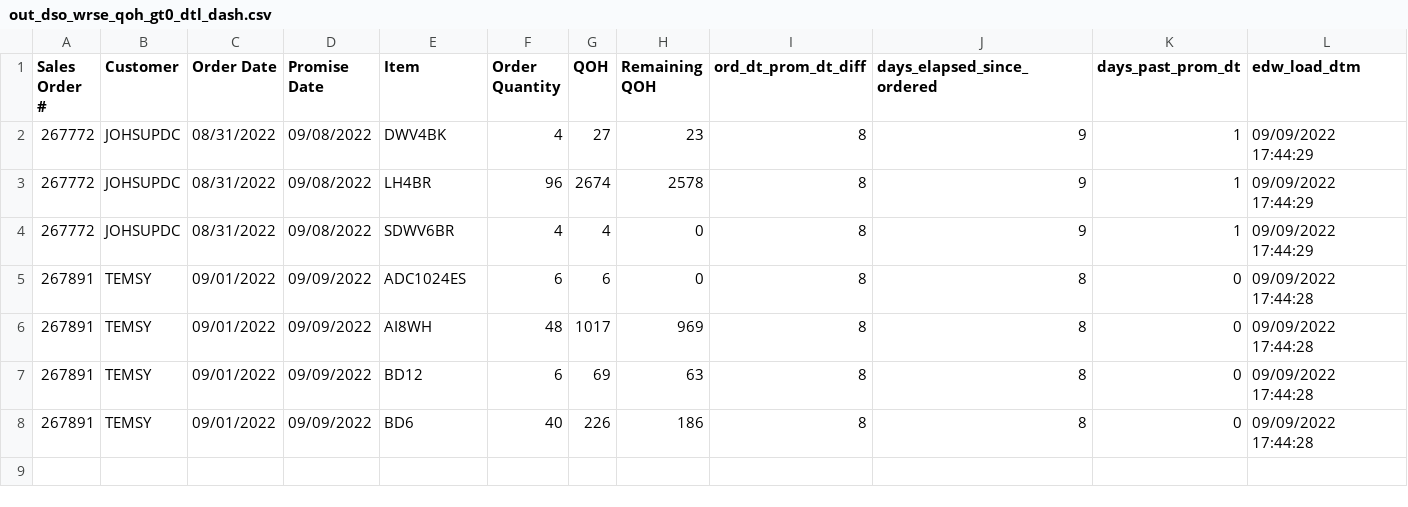
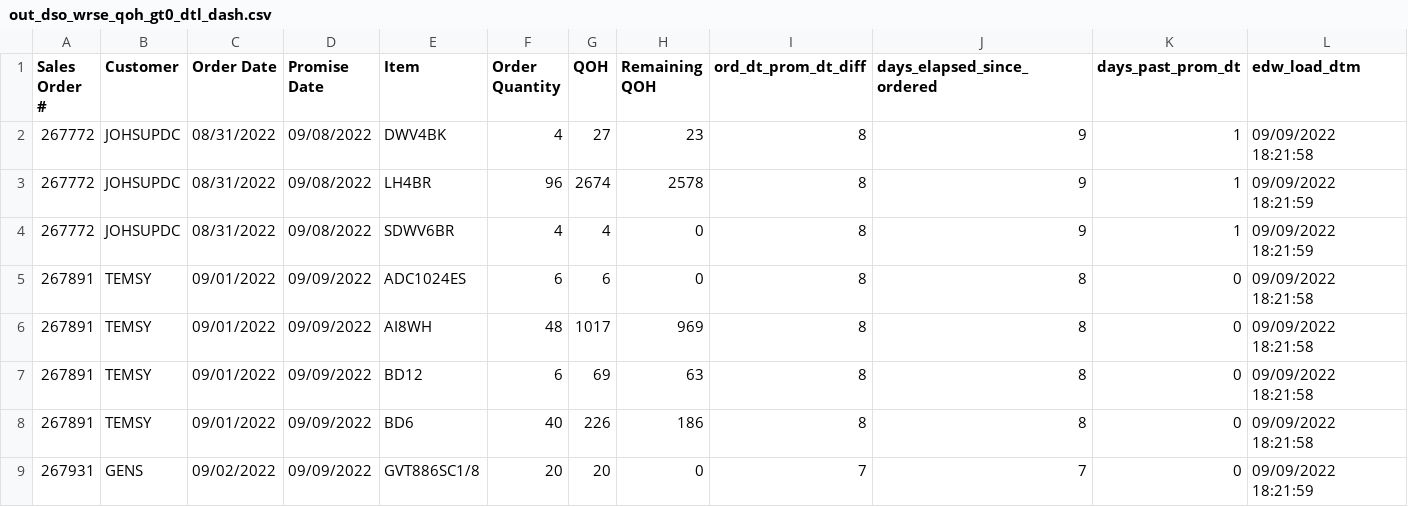
Before and after one commit to famcomfg/pi, a CSV file: out_dso_wrse_qoh_gt0_dtl_dash.csv, drawn as a sheet.

```diff
--- a/out_dso_wrse_qoh_gt0_dtl_dash.csv
+++ b/out_dso_wrse_qoh_gt0_dtl_dash.csv
@@ -1,8 +1,9 @@
 Sales Order #,Customer,Order Date,Promise Date,Item,Order Quantity,QOH,Remaining QOH,ord_dt_prom_dt_diff,days_elapsed_since_ordered,days_past_prom_dt,edw_load_dtm
-267772,JOHSUPDC,08/31/2022,09/08/2022,DWV4BK,4,27,23,8,9,1,09/09/2022 17:44:29
-267772,JOHSUPDC,08/31/2022,09/08/2022,LH4BR,96,2674,2578,8,9,1,09/09/2022 17:44:29
-267772,JOHSUPDC,08/31/2022,09/08/2022,SDWV6BR,4,4,0,8,9,1,09/09/2022 17:44:29
-267891,TEMSY,09/01/2022,09/09/2022,ADC1024ES,6,6,0,8,8,0,09/09/2022 17:44:28
-267891,TEMSY,09/01/2022,09/09/2022,AI8WH,48,1017,969,8,8,0,09/09/2022 17:44:28
-267891,TEMSY,09/01/2022,09/09/2022,BD12,6,69,63,8,8,0,09/09/2022 17:44:28
-267891,TEMSY,09/01/2022,09/09/2022,BD6,40,226,186,8,8,0,09/09/2022 17:44:28
+267772,JOHSUPDC,08/31/2022,09/08/2022,DWV4BK,4,27,23,8,9,1,09/09/2022 18:21:58
+267772,JOHSUPDC,08/31/2022,09/08/2022,LH4BR,96,2674,2578,8,9,1,09/09/2022 18:21:59
+267772,JOHSUPDC,08/31/2022,09/08/2022,SDWV6BR,4,4,0,8,9,1,09/09/2022 18:21:59
+267891,TEMSY,09/01/2022,09/09/2022,ADC1024ES,6,6,0,8,8,0,09/09/2022 18:21:58
+267891,TEMSY,09/01/2022,09/09/2022,AI8WH,48,1017,969,8,8,0,09/09/2022 18:21:58
+267891,TEMSY,09/01/2022,09/09/2022,BD12,6,69,63,8,8,0,09/09/2022 18:21:58
+267891,TEMSY,09/01/2022,09/09/2022,BD6,40,226,186,8,8,0,09/09/2022 18:21:58
+267931,GENS,09/02/2022,09/09/2022,GVT886SC1/8,20,20,0,7,7,0,09/09/2022 18:21:59
```
Also changed, not shown: out_dso_wrse_qoh_gt0_amaz_web_dtl_dash.csv, 1 other file.
